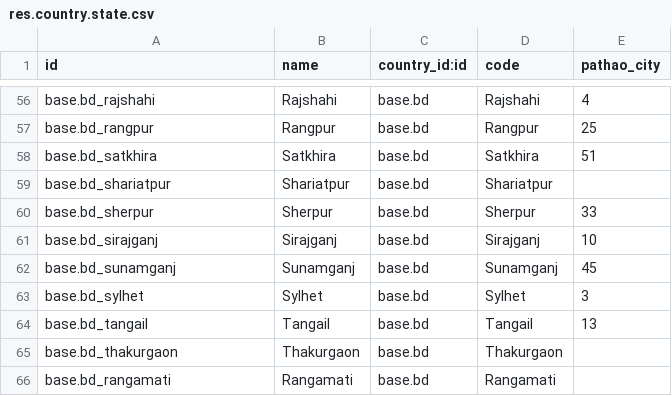
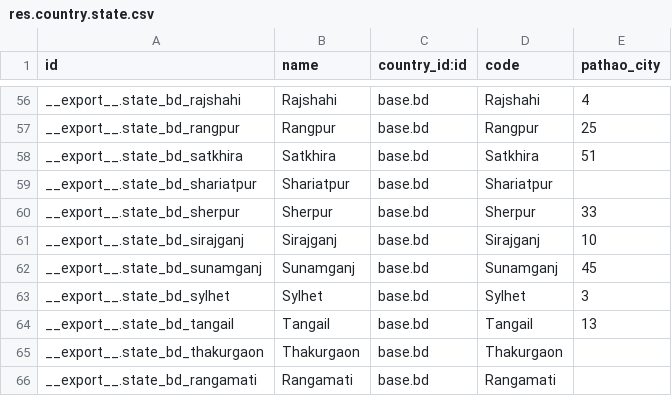
Before and after one commit to Khanstore/delivery_steadfast, a CSV file: data/res.country.state.csv, drawn as a sheet; only a part is shown, gaps mark what is left out; the diff covers the shown part only; the diff names each change by its address in the sheet, - before the commit and + after, or states it on an @@ line.

Commit message:
version and state changed

```diff
--- a/data/res.country.state.csv
+++ b/data/res.country.state.csv
-A56 (id): base.bd_rajshahi
+A56 (id): __export__.state_bd_rajshahi
-A57 (id): base.bd_rangpur
+A57 (id): __export__.state_bd_rangpur
-A58 (id): base.bd_satkhira
+A58 (id): __export__.state_bd_satkhira
-A59 (id): base.bd_shariatpur
+A59 (id): __export__.state_bd_shariatpur
-A60 (id): base.bd_sherpur
+A60 (id): __export__.state_bd_sherpur
-A61 (id): base.bd_sirajganj
+A61 (id): __export__.state_bd_sirajganj
-A62 (id): base.bd_sunamganj
+A62 (id): __export__.state_bd_sunamganj
-A63 (id): base.bd_sylhet
+A63 (id): __export__.state_bd_sylhet
-A64 (id): base.bd_tangail
+A64 (id): __export__.state_bd_tangail
-A65 (id): base.bd_thakurgaon
+A65 (id): __export__.state_bd_thakurgaon
-A66 (id): base.bd_rangamati
+A66 (id): __export__.state_bd_rangamati
```
Also changed, not shown: 54 edited cells elsewhere in this file, 2 other files.
